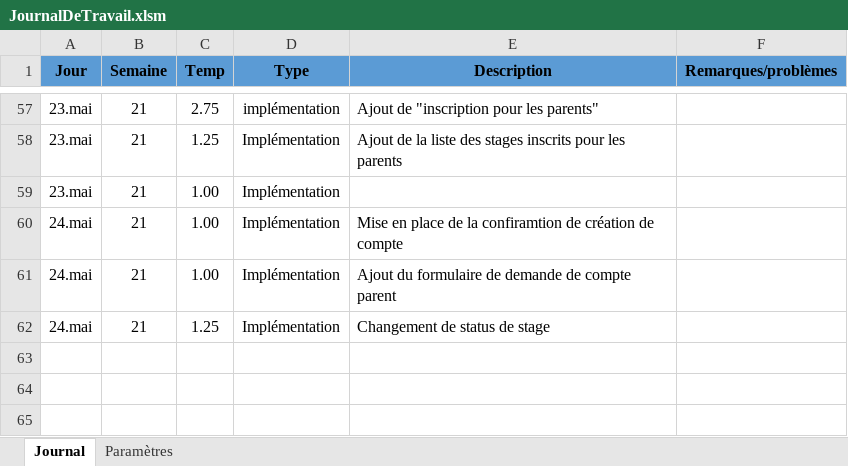
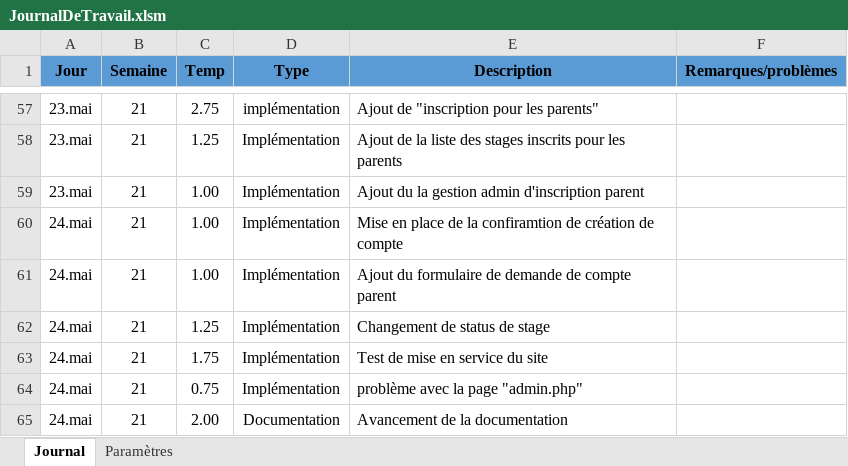
Before and after one commit to AmosLeCoq/TPI, an Excel workbook: Documentation/Journal_de_travail/JournalDeTravail.xlsm, sheet Journal, drawn as a sheet; only a part is shown, gaps mark what is left out; values as stored, in another font and other column widths than the file's, no borders; charts and pictures and table styles not drawn; the diff names each change by its address in the sheet, - before the commit and + after, or states it on an @@ line.

```diff
--- a/Documentation/Journal_de_travail/JournalDeTravail.xlsm (sheet Journal)
+++ b/Documentation/Journal_de_travail/JournalDeTravail.xlsm (sheet Journal)
-E59 (Description): (empty)
+E59 (Description): Ajout du la gestion admin d'inscription parent
+row 63: 24.mai | 21 | 1.75 | Implémentation | Test de mise en service du site
+row 64: 24.mai | 21 | 0.75 | Implémentation | problème avec la page "admin.php"
+row 65: 24.mai | 21 | 2.00 | Documentation | Avancement de la documentation
```
Also changed, not shown: 6 other files.
